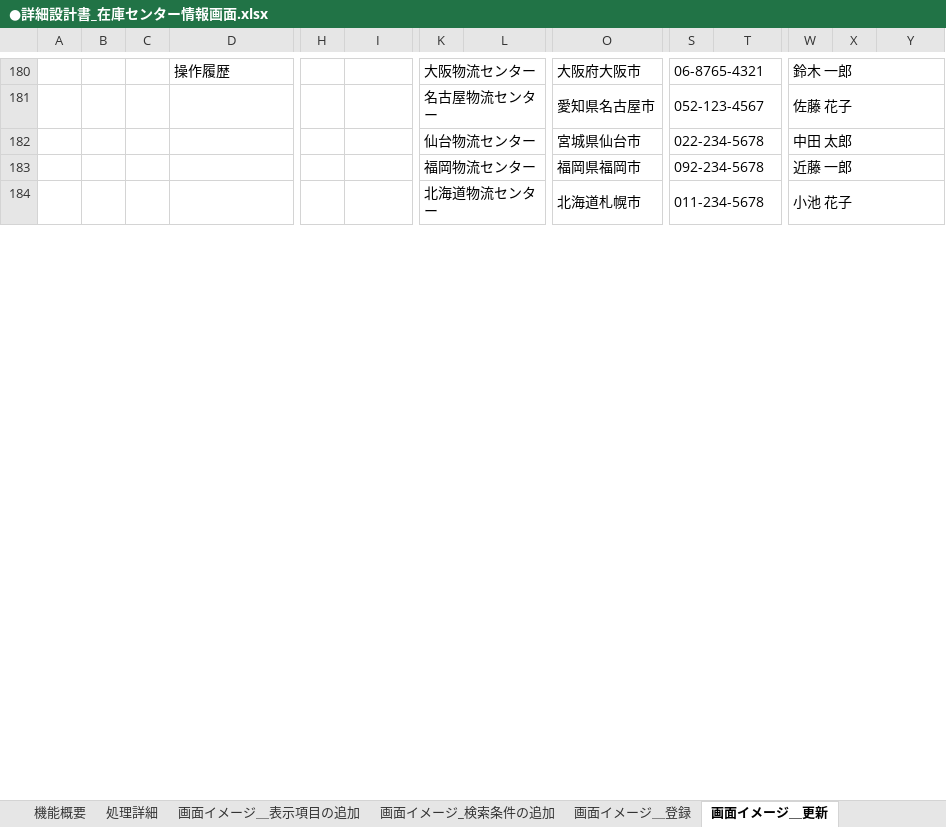
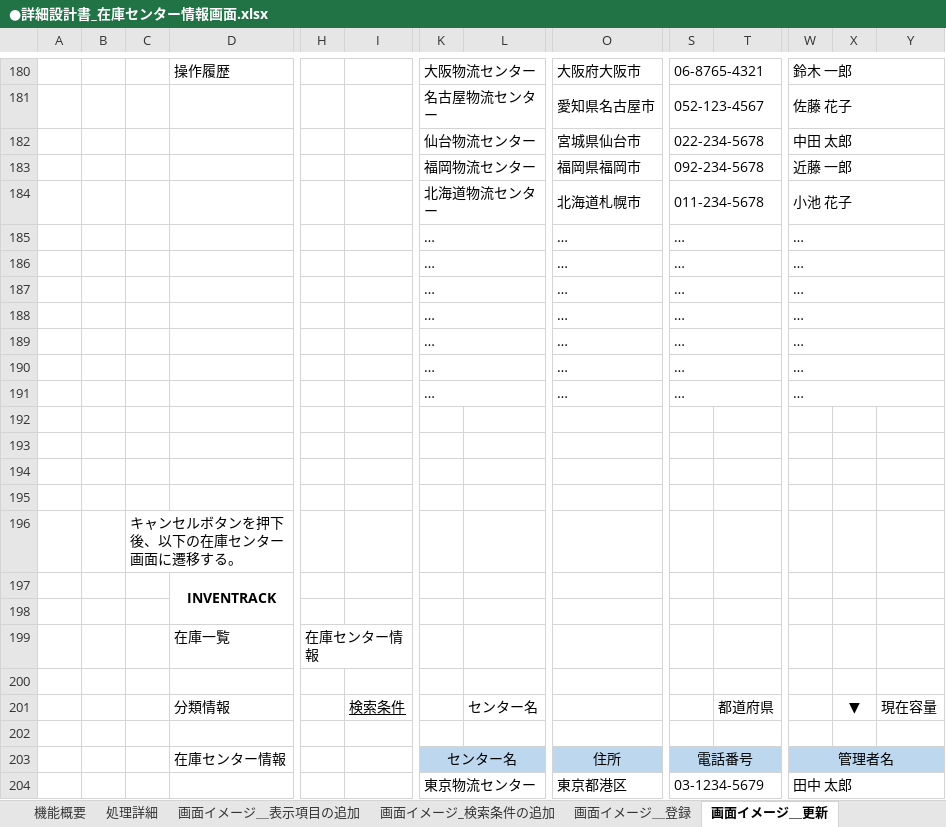
Before and after one commit to HarukaMatano/digital-ojt-development-cause-DroneInventorySystem, an Excel workbook: docs/詳細設計書/●詳細設計書_在庫センター情報画面.xlsx, sheet 画面イメージ＿更新, drawn as a sheet; only a part is shown, gaps mark what is left out; values as stored, in another font and other column widths than the file's, no borders; rows hold the shown columns only; the diff covers the shown part only; the diff names each change by its address in the sheet, - before the commit and + after, or states it on an @@ line.

```diff
--- a/docs/詳細設計書/●詳細設計書_在庫センター情報画面.xlsx (sheet 画面イメージ＿更新)
+++ b/docs/詳細設計書/●詳細設計書_在庫センター情報画面.xlsx (sheet 画面イメージ＿更新)
+row 185:  |  |  |  |  |  | … |  | … | … |  | …
+row 186:  |  |  |  |  |  | … |  | … | … |  | …
+row 187:  |  |  |  |  |  | … |  | … | … |  | …
+row 188:  |  |  |  |  |  | … |  | … | … |  | …
+row 189:  |  |  |  |  |  | … |  | … | … |  | …
+row 190:  |  |  |  |  |  | … |  | … | … |  | …
+row 191:  |  |  |  |  |  | … |  | … | … |  | …
+row 192: (empty)
+row 193: (empty)
+row 194: (empty)
+row 195: (empty)
+row 196:  |  | キャンセルボタンを押下後、以下の在庫センター画面に遷移する。
+row 197:  |  |  | INVENTRACK
+row 198: (empty)
+row 199:  |  |  | 在庫一覧 | 在庫センター情報
+row 200: (empty)
+row 201:  |  |  | 分類情報 |  | 検索条件 |  | センター名 |  |  | 都道府県 |  | ▼ | 現在容量
+row 202: (empty)
+row 203:  |  |  | 在庫センター情報 |  |  | センター名 |  | 住所 | 電話番号 |  | 管理者名
+row 204:  |  |  |  |  |  | 東京物流センター |  | 東京都港区 | 03-1234-5679 |  | 田中 太郎
```
Also changed, not shown: 31 added rows, 1 removed row, 26 edited cells, cell formats and merged cells elsewhere in this sheet, sheet 画面イメージ＿登録, sheet 画面イメージ＿削除, docs/【DIGITAL OJT】WBS.xlsx.
